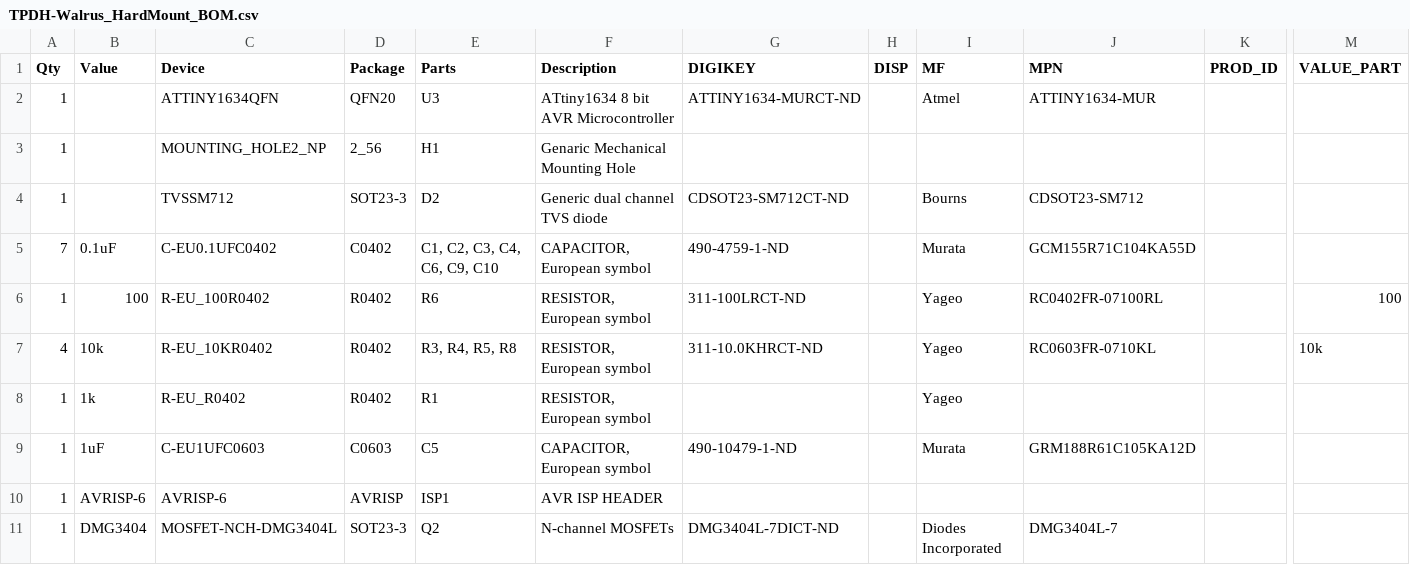
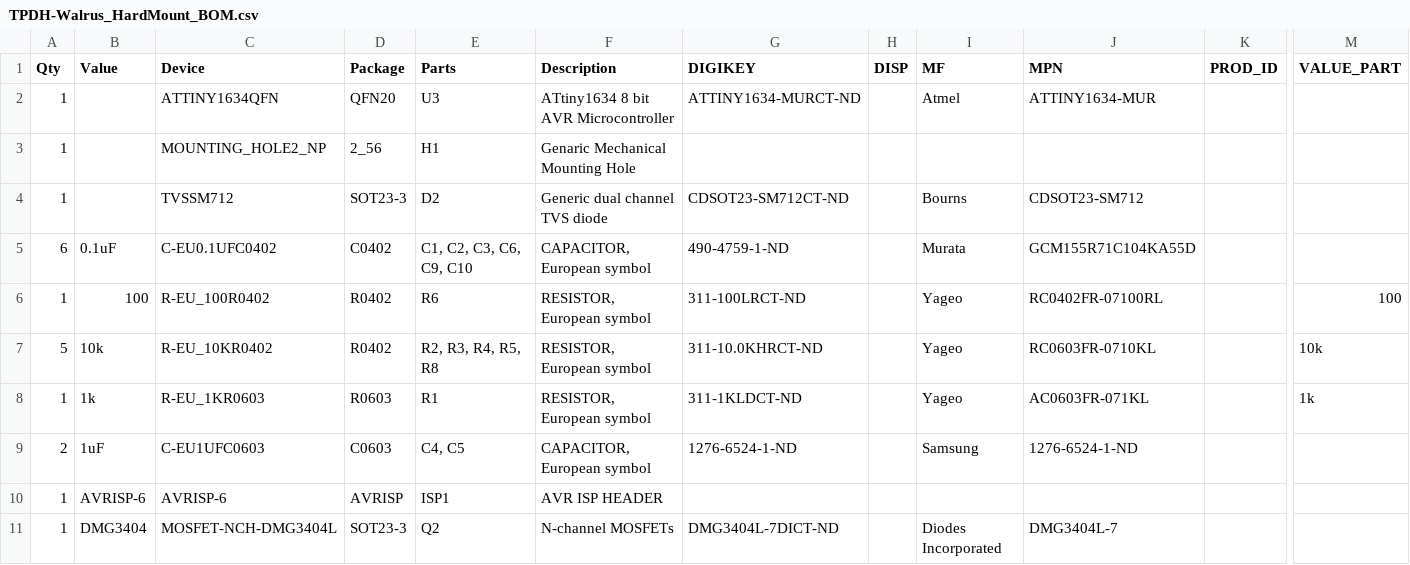
Before and after one commit to NorthernWidget-Skunkworks/Project-Walrus, a CSV file: TPDH-Walrus_HardMount_BOM.csv, drawn as a sheet; only a part is shown, gaps mark what is left out; the diff covers the shown part only; the diff names each change by its address in the sheet, - before the commit and + after, or states it on an @@ line.

Commit message:
Generated updated BoM
Updated BoM to fix R1 part value

```diff
--- a/TPDH-Walrus_HardMount_BOM.csv
+++ b/TPDH-Walrus_HardMount_BOM.csv
-A5 (Qty): 7
+A5 (Qty): 6
-E5 (Parts): C1, C2, C3, C4, C6, C9, C10
+E5 (Parts): C1, C2, C3, C6, C9, C10
-A7 (Qty): 4
+A7 (Qty): 5
-E7 (Parts): R3, R4, R5, R8
+E7 (Parts): R2, R3, R4, R5, R8
-C8 (Device): R-EU_R0402
+C8 (Device): R-EU_1KR0603
-D8 (Package): R0402
+D8 (Package): R0603
-G8 (DIGIKEY): (empty)
+G8 (DIGIKEY): 311-1KLDCT-ND
-J8 (MPN): (empty)
+J8 (MPN): AC0603FR-071KL
-M8 (VALUE_PART): (empty)
+M8 (VALUE_PART): 1k
-A9 (Qty): 1
+A9 (Qty): 2
-E9 (Parts): C5
+E9 (Parts): C4, C5
-G9 (DIGIKEY): 490-10479-1-ND
+G9 (DIGIKEY): 1276-6524-1-ND
-I9 (MF): Murata
+I9 (MF): Samsung
-J9 (MPN): GRM188R61C105KA12D
+J9 (MPN): 1276-6524-1-ND
```
Also changed, not shown: 1 added row and 1 removed row elsewhere in this file, 1 other file.
